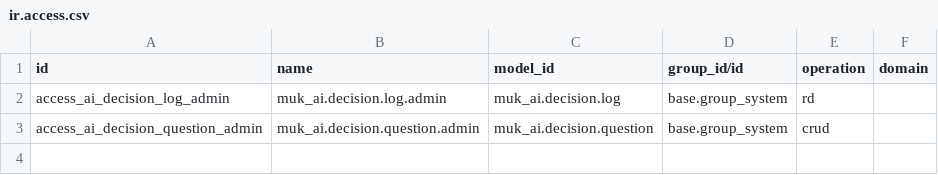
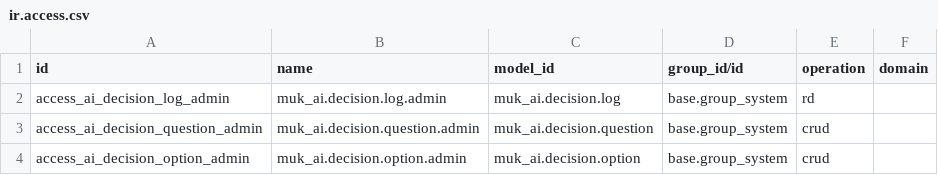
Before and after one commit to muk-it/odoo-modules, a CSV file: muk_ai_decision/security/ir.access.csv, drawn as a sheet; the diff names each change by its address in the sheet, - before the commit and + after, or states it on an @@ line.

Commit message:
Update muk_ai_decision (ffa99bec)

```diff
--- a/muk_ai_decision/security/ir.access.csv
+++ b/muk_ai_decision/security/ir.access.csv
+row 4: access_ai_decision_option_admin | muk_ai.decision.option.admin | muk_ai.decision.option | base.group_system | crud
```
Also changed, not shown: 33 other files.
